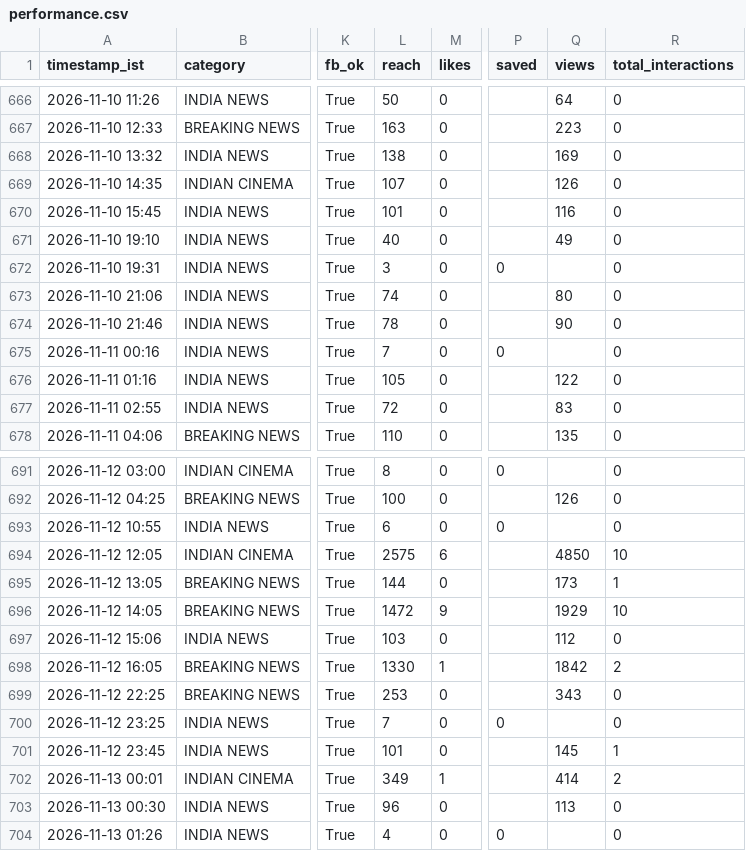
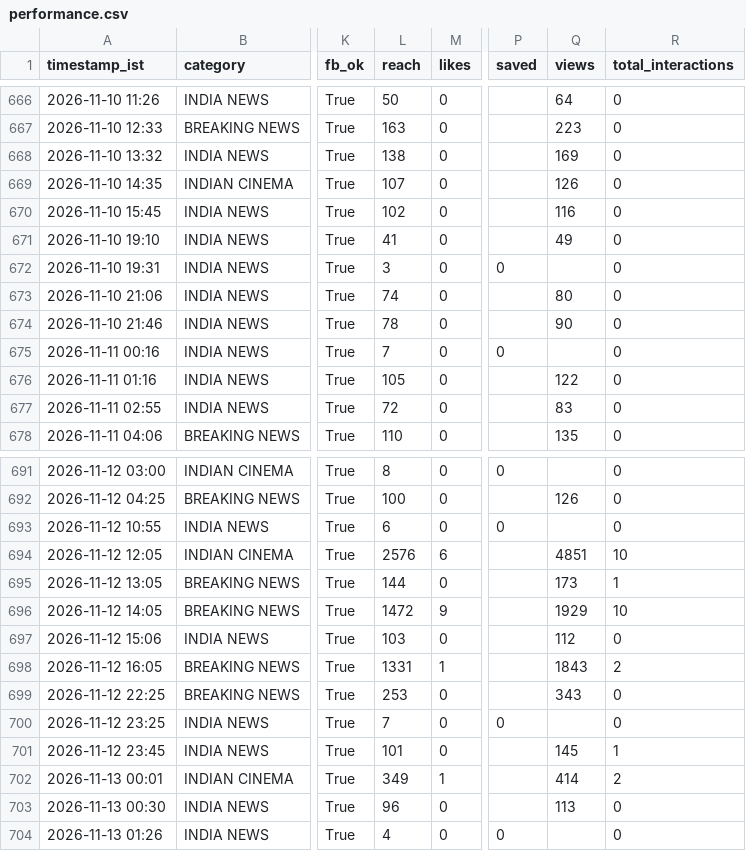
Before and after one commit to araviaravind333-sketch/Aravind24new, a CSV file: data/performance.csv, drawn as a sheet; only a part is shown, gaps mark what is left out; the diff covers the shown part only; the diff names each change by its address in the sheet, - before the commit and + after, or states it on an @@ line.

```diff
--- a/data/performance.csv
+++ b/data/performance.csv
-L670 (reach): 101
+L670 (reach): 102
-L671 (reach): 40
+L671 (reach): 41
-L694 (reach): 2575
+L694 (reach): 2576
-Q694 (views): 4850
+Q694 (views): 4851
-L698 (reach): 1330
+L698 (reach): 1331
-Q698 (views): 1842
+Q698 (views): 1843
```
Also changed, not shown: 35 edited cells elsewhere in this file, data/followers.csv.
